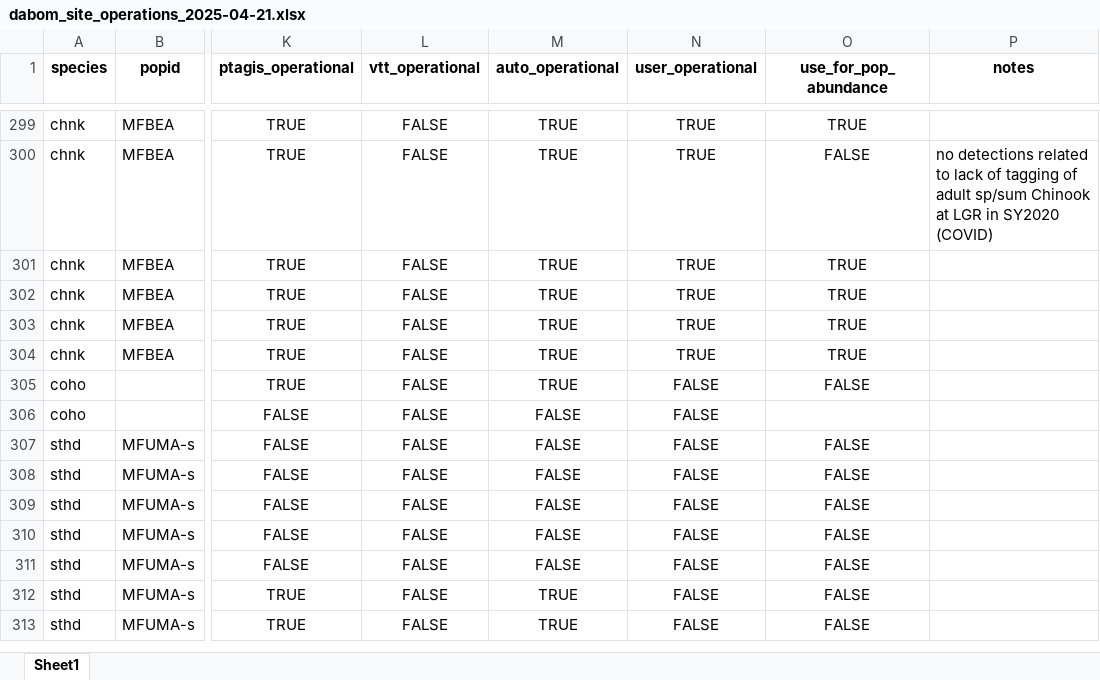
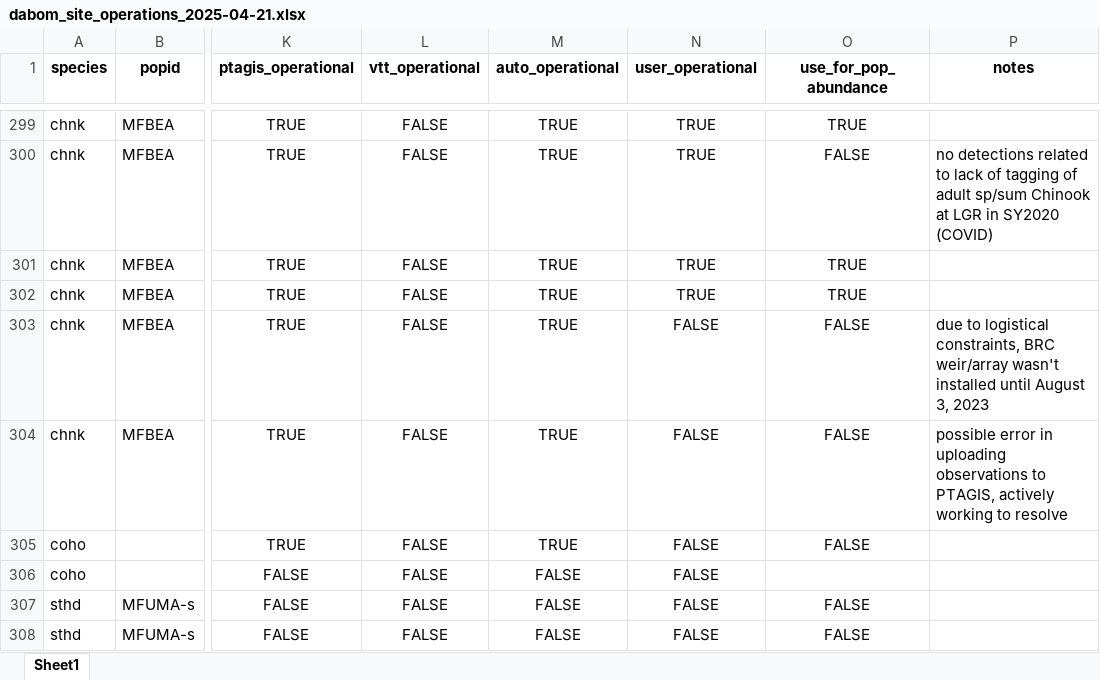
Before and after one commit to NPTfisheries/SnakeRiverIPTDS, an Excel workbook: output/iptds_operations/dabom_site_operations_2025-04-21.xlsx, sheet Sheet1, drawn as a sheet; only a part is shown, gaps mark what is left out; the shorter side is filled out with more unchanged rows; values as stored, in another font and other column widths than the file's, no borders; the diff names each change by its address in the sheet, - before the commit and + after, or states it on an @@ line.

Commit message:
notes about BRC operations for SY23 & 24 chnk

```diff
--- a/output/iptds_operations/dabom_site_operations_2025-04-21.xlsx (sheet Sheet1)
+++ b/output/iptds_operations/dabom_site_operations_2025-04-21.xlsx (sheet Sheet1)
-N303:N304 (user_operational): TRUE
+N303:N304 (user_operational): FALSE
-O303:O304 (use_for_pop_abundance): TRUE
+O303:O304 (use_for_pop_abundance): FALSE
-P303 (notes): (empty)
+P303 (notes): due to logistical constraints, BRC weir/array wasn't installed until August 3, 2023
-P304 (notes): (empty)
+P304 (notes): possible error in uploading observations to PTAGIS, actively working to resolve
```
Also changed, not shown: data/om_costs/IPTDS O&M Costs 20240409.xlsx.
